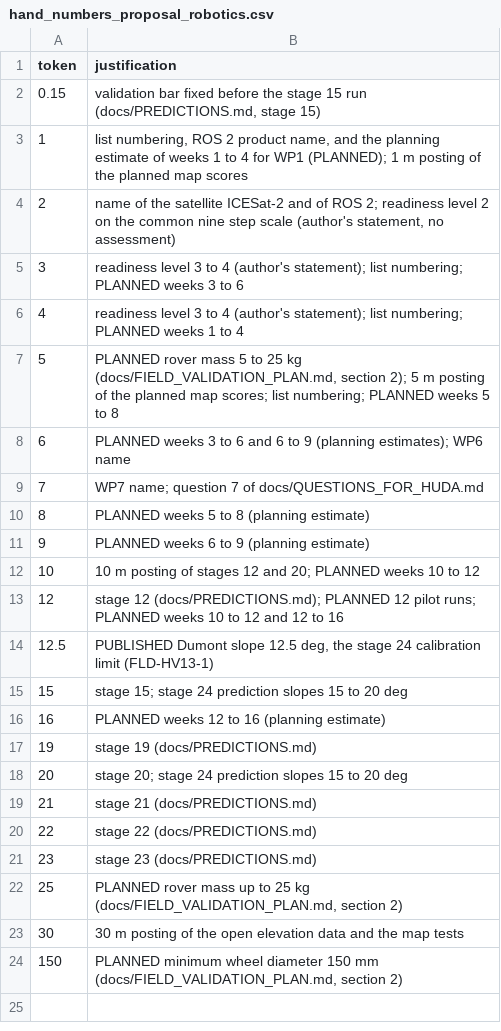
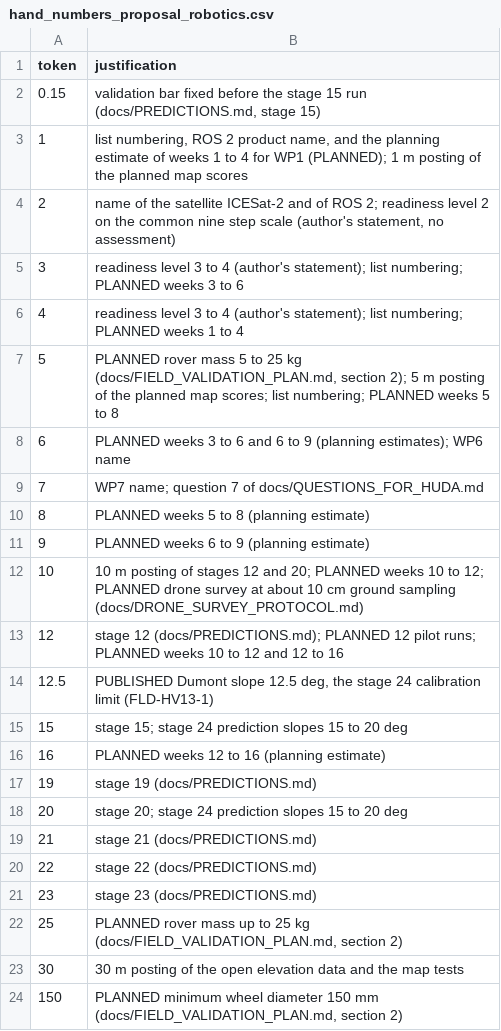
Before and after one commit to hudasol/dune-rover, a CSV file: docs/src/hand_numbers_proposal_robotics.csv, drawn as a sheet.

```diff
--- a/docs/src/hand_numbers_proposal_robotics.csv
+++ b/docs/src/hand_numbers_proposal_robotics.csv
@@ -11,3 +11,3 @@ token,justification
 9,"PLANNED weeks 6 to 9 (planning estimate)"
-10,"10 m posting of stages 12 and 20; PLANNED weeks 10 to 12"
+10,"10 m posting of stages 12 and 20; PLANNED weeks 10 to 12; PLANNED drone survey at about 10 cm ground sampling (docs/DRONE_SURVEY_PROTOCOL.md)"
 12,"stage 12 (docs/PREDICTIONS.md); PLANNED 12 pilot runs; PLANNED weeks 10 to 12 and 12 to 16"
```
Also changed, not shown: manuscript/src/hand_numbers.csv, 23 other files.
